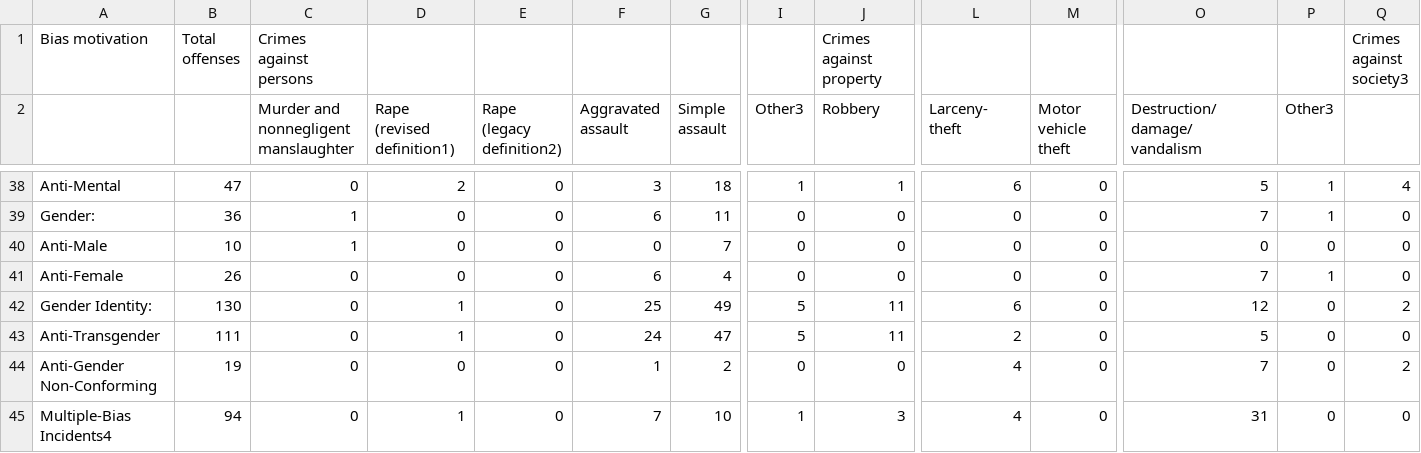
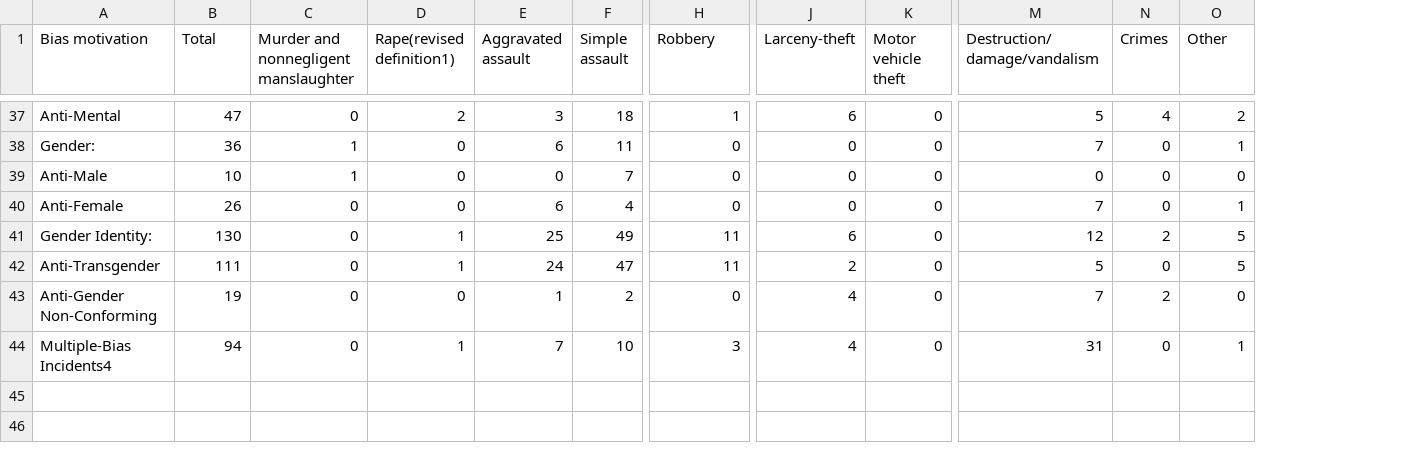
Before and after one commit to caseyahlan/hatecrimes-finalproject, a CSV file: data/table_4_offenses_offense_type_by_bias_motivation_2016.csv, drawn as a sheet; only a part is shown, gaps mark what is left out; removed rows and columns are numbered as before the commit, all else as after; rows hold the shown columns only; ↵ is a line break in a cell; the diff covers the shown part only; the diff names each change by its address in the sheet, - before the commit and + after, or states it on an @@ line.

```diff
--- a/data/table_4_offenses_offense_type_by_bias_motivation_2016.csv
+++ b/data/table_4_offenses_offense_type_by_bias_motivation_2016.csv
-column E (Rape (legacy definition2)), rows 38-45: all 0
-column I (Other3), rows 38-45: 1 | 0 | 0 | 0 | 5 | 5 | 0 | 1
-row 1: Bias motivation | Total ↵ offenses | Crimes against persons |  |  |  |  |  | Crimes against property |  |  |  |  | Crimes ↵ against ↵ society3
-A1: (empty)
+A1: Bias motivation
-B1: (empty)
+B1: Total
-C1: Murder and ↵ nonnegligent ↵ manslaughter
+C1: Murder and nonnegligent manslaughter
-D1: Rape ↵ (revised ↵ definition1)
+D1: Rape(revised definition1)
-E1: Aggravated ↵ assault
+E1: Aggravated assault
-F1: Simple ↵ assault
+F1: Simple assault
-J1: Larceny- ↵ theft
+J1: Larceny-theft
-K1: Motor ↵ vehicle ↵ theft
+K1: Motor vehicle theft
-M1: Destruction/ ↵ damage/ ↵ vandalism
+M1: Destruction/damage/vandalism
-N1: Other3
+N1: Crimes
-O1: (empty)
+O1: Other
-N37 (Crimes): 1
+N37 (Crimes): 4
-O37 (Other): 4
+O37 (Other): 2
-N38 (Crimes): 1
+N38 (Crimes): 0
-O38 (Other): 0
+O38 (Other): 1
-N40 (Crimes): 1
+N40 (Crimes): 0
-O40 (Other): 0
+O40 (Other): 1
-N41 (Crimes): 0
+N41 (Crimes): 2
-O41 (Other): 2
+O41 (Other): 5
-O42 (Other): 0
+O42 (Other): 5
-N43 (Crimes): 0
+N43 (Crimes): 2
-O43 (Other): 2
+O43 (Other): 0
-O44 (Other): 0
+O44 (Other): 1
```
Also changed, not shown: 64 edited cells elsewhere in this file, data/table_11_offenses_offense_type_by_participating_state_2016.csv, data/table_1_incidents_offenses_victims_and_known_offenders_by_bias_motivation_2016.csv, 6 other files.
